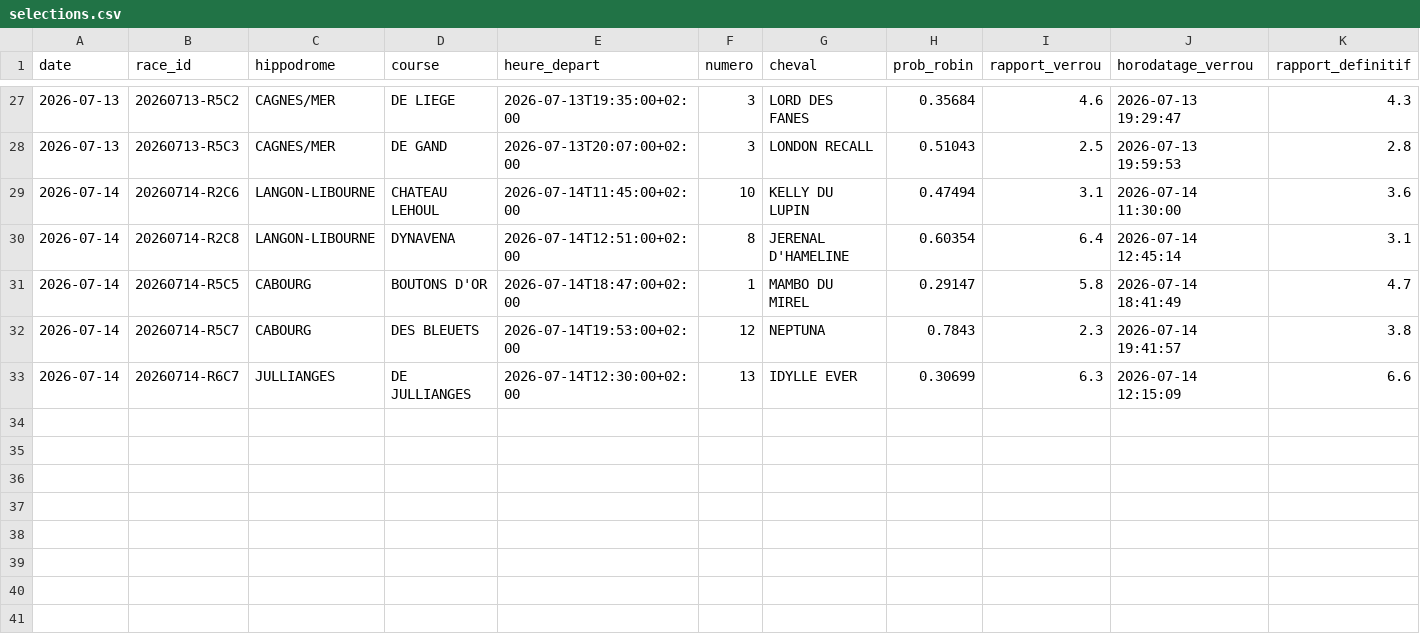
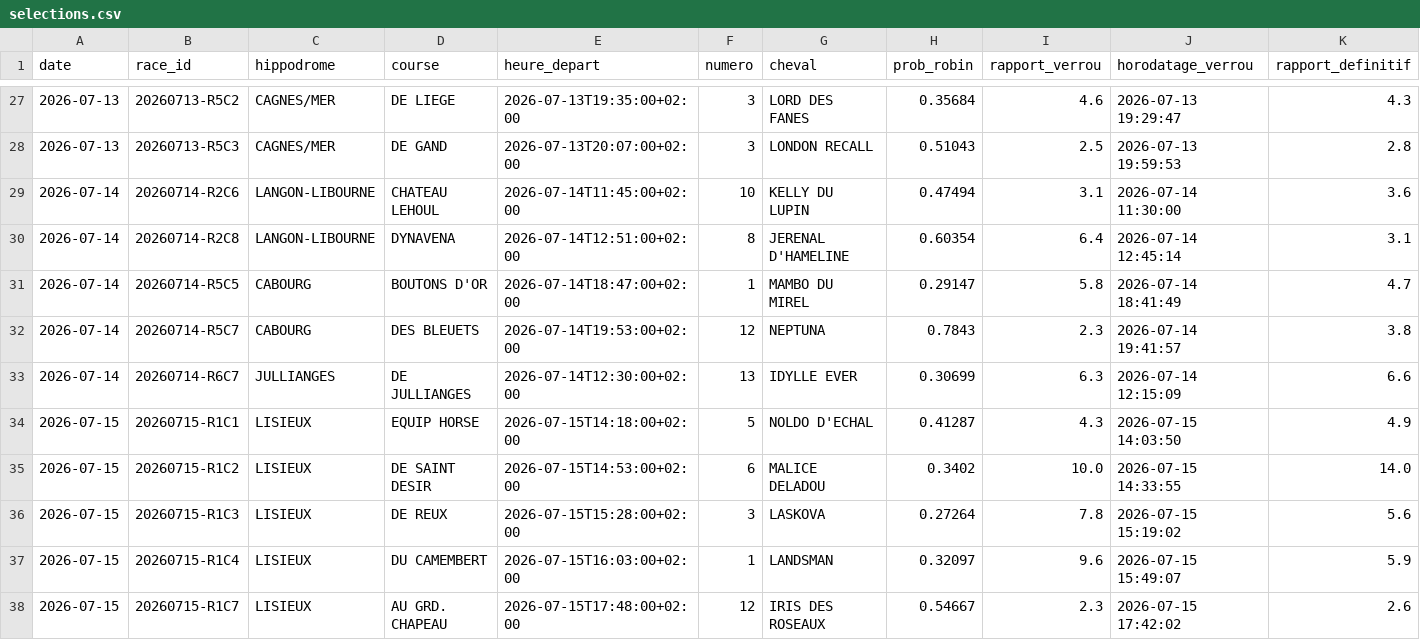
Before and after one commit to dddur75/robin-hippodromes, a CSV file: data/journal/selections.csv, drawn as a sheet; only a part is shown, gaps mark what is left out; rows hold the shown columns only; the diff names each change by its address in the sheet, - before the commit and + after, or states it on an @@ line.

```diff
--- a/data/journal/selections.csv
+++ b/data/journal/selections.csv
+row 34: 2026-07-15 | 20260715-R1C1 | LISIEUX | EQUIP HORSE | 2026-07-15T14:18:00+02:00 | 5 | NOLDO D'ECHAL | 0.41287 | 4.3 | 2026-07-15 14:03:50 | 4.9
+row 35: 2026-07-15 | 20260715-R1C2 | LISIEUX | DE SAINT DESIR | 2026-07-15T14:53:00+02:00 | 6 | MALICE DELADOU | 0.3402 | 10.0 | 2026-07-15 14:33:55 | 14.0
+row 36: 2026-07-15 | 20260715-R1C3 | LISIEUX | DE REUX | 2026-07-15T15:28:00+02:00 | 3 | LASKOVA | 0.27264 | 7.8 | 2026-07-15 15:19:02 | 5.6
+row 37: 2026-07-15 | 20260715-R1C4 | LISIEUX | DU CAMEMBERT | 2026-07-15T16:03:00+02:00 | 1 | LANDSMAN | 0.32097 | 9.6 | 2026-07-15 15:49:07 | 5.9
+row 38: 2026-07-15 | 20260715-R1C7 | LISIEUX | AU GRD. CHAPEAU | 2026-07-15T17:48:00+02:00 | 12 | IRIS DES ROSEAUX | 0.54667 | 2.3 | 2026-07-15 17:42:02 | 2.6
```
Also changed, not shown: data/bases/chevaux.csv, data/bases/drivers.csv, 8 other files.
